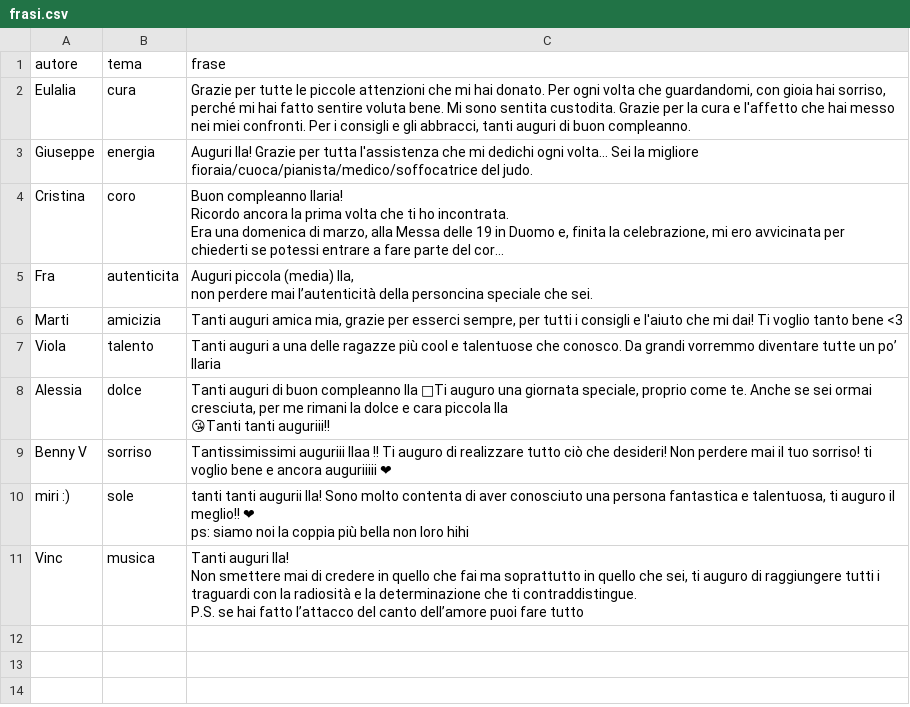
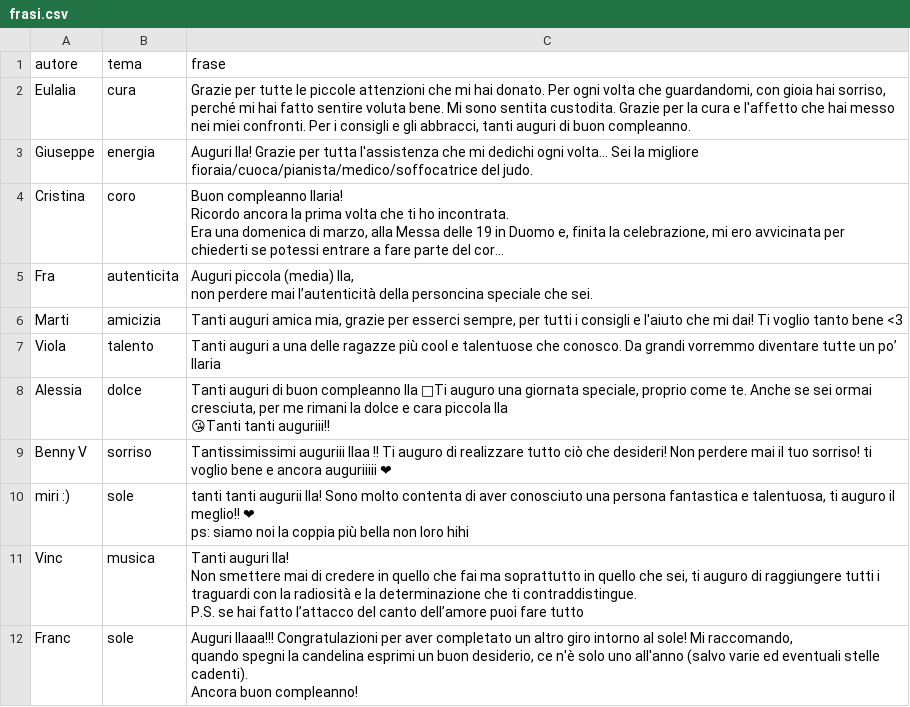
Before and after one commit to aleale98/aleale98.github.io, a CSV file: frasi.csv, drawn as a sheet; long unchanged cells end in ….

Commit message:
Update frasi.csv

```diff
--- a/frasi.csv
+++ b/frasi.csv
@@ -25 +25,4 @@ Non smettere mai di credere in quello che fai ma soprattutto in quello che sei,
 P.S. se hai fatto l’attacco del canto dell’amore puoi fare tutto"
+"Franc","sole","Auguri Ilaaa!!! Congratulazioni per aver completato un altro giro intorno al sole! Mi raccomando,
+quando spegni la candelina esprimi un buon desiderio, ce n'è solo uno all'anno (salvo varie ed eventuali stelle cadenti).
+Ancora buon compleanno!"
```
